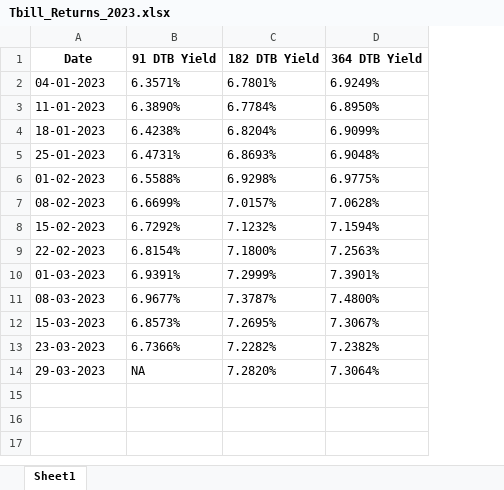
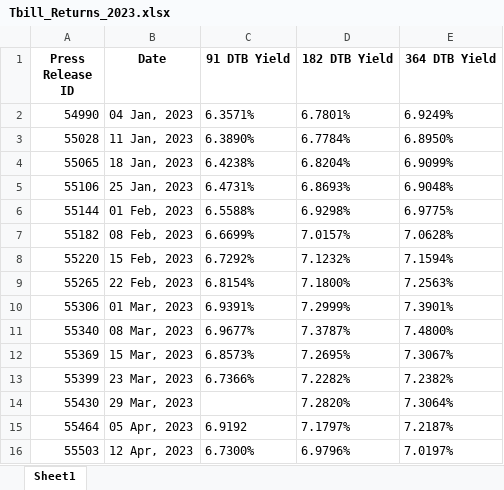
Before and after one commit to pa1tech/tbillReturns, an Excel workbook: Tbill_Returns_2023.xlsx, sheet Sheet1, drawn as a sheet; values as stored, in another font and other column widths than the file's, no borders; addresses are those after the commit; the diff names each change by its address in the sheet, - before the commit and + after, or states it on an @@ line.

```diff
--- a/Tbill_Returns_2023.xlsx (sheet Sheet1)
+++ b/Tbill_Returns_2023.xlsx (sheet Sheet1)
+column A (Press Release ID), rows 2-14: 54990 | 55028 | 55065 | 55106 | 55144 | 55182 | 55220 | 55265 | 55306 | 55340 | 55369 | 55399 | 55430
-B2 (Date): 04-01-2023
+B2 (Date): 04 Jan, 2023
-B3 (Date): 11-01-2023
+B3 (Date): 11 Jan, 2023
-B4 (Date): 18-01-2023
+B4 (Date): 18 Jan, 2023
-B5 (Date): 25-01-2023
+B5 (Date): 25 Jan, 2023
-B6 (Date): 01-02-2023
+B6 (Date): 01 Feb, 2023
-B7 (Date): 08-02-2023
+B7 (Date): 08 Feb, 2023
-B8 (Date): 15-02-2023
+B8 (Date): 15 Feb, 2023
-B9 (Date): 22-02-2023
+B9 (Date): 22 Feb, 2023
-B10 (Date): 01-03-2023
+B10 (Date): 01 Mar, 2023
-B11 (Date): 08-03-2023
+B11 (Date): 08 Mar, 2023
-B12 (Date): 15-03-2023
+B12 (Date): 15 Mar, 2023
-B13 (Date): 23-03-2023
+B13 (Date): 23 Mar, 2023
-B14 (Date): 29-03-2023
+B14 (Date): 29 Mar, 2023
-C14 (91 DTB Yield): NA
+C14 (91 DTB Yield): (empty)
+row 15: 55464 | 05 Apr, 2023 | 6.9192 | 7.1797% | 7.2187%
+row 16: 55503 | 12 Apr, 2023 | 6.7300% | 6.9796% | 7.0197%
```
Also changed, not shown: 1 other file.
